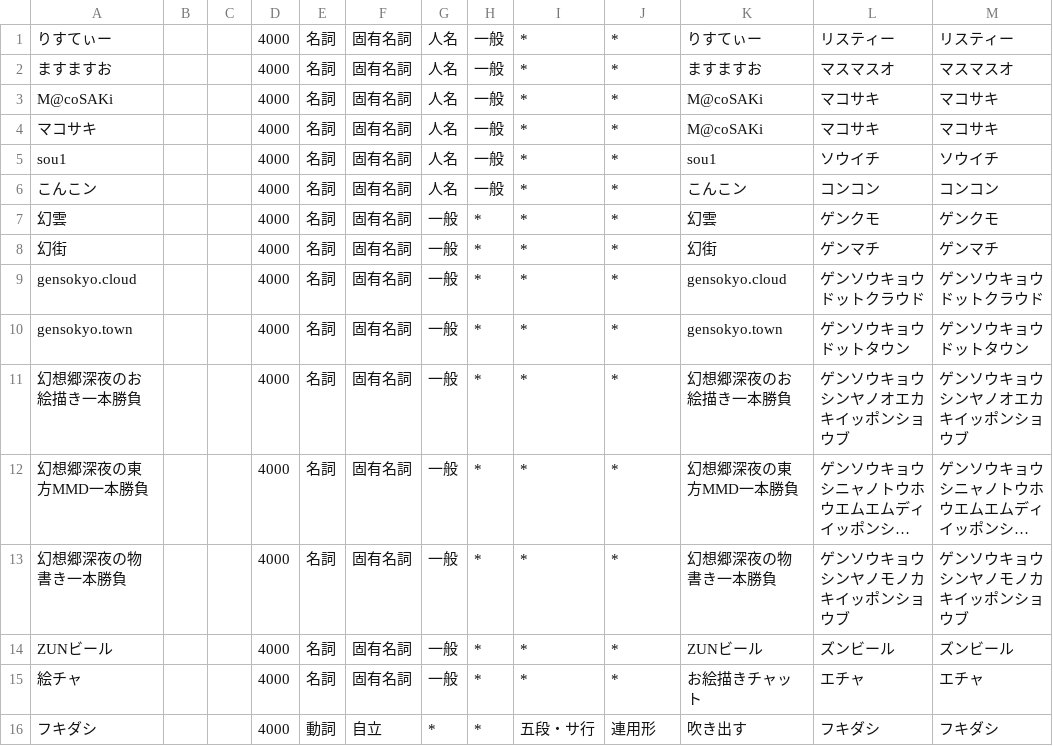
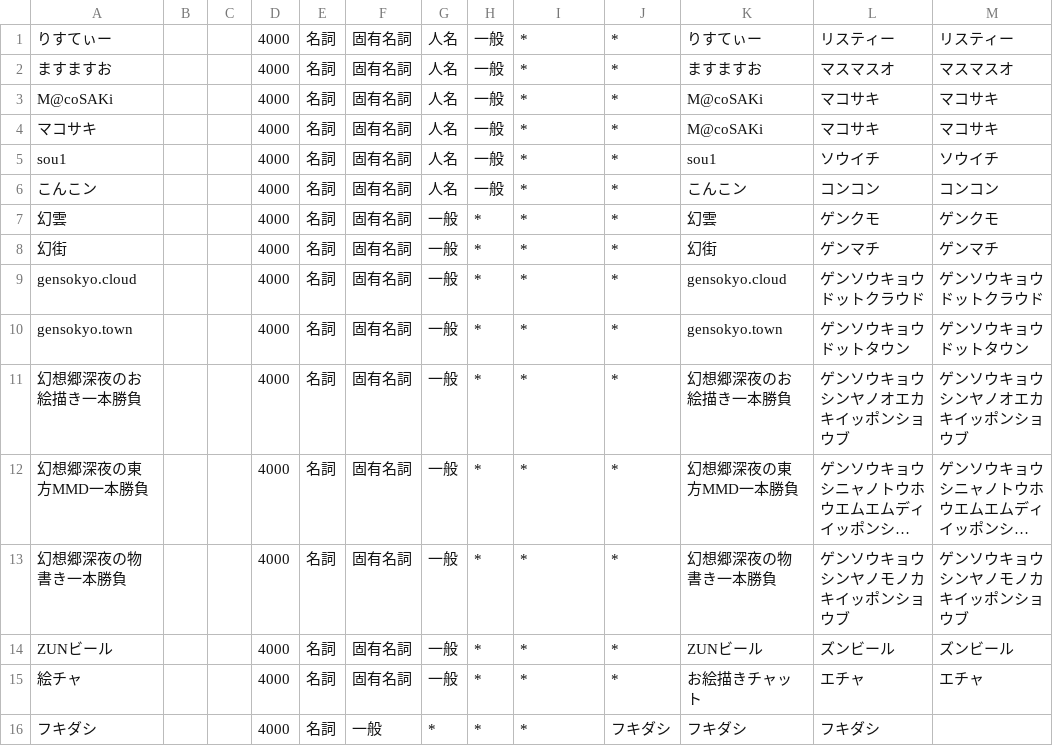
Before and after one commit to kelvin27315/mastodon-wordcloud, a CSV file: dic/gensokyo_town_terms.csv, drawn as a sheet; long unchanged cells end in ….

Commit message:
品詞が違った

```diff
--- a/dic/gensokyo_town_terms.csv
+++ b/dic/gensokyo_town_terms.csv
@@ -15,2 +15,2 @@ ZUNビール,,,4000,名詞,固有名詞,一般,*,*,*,ZUNビール,ズンビー
 絵チャ,,,4000,名詞,固有名詞,一般,*,*,*,お絵描きチャット,エチャ,エチャ
-フキダシ,,,4000,動詞,自立,*,*,五段・サ行,連用形,吹き出す,フキダシ,フキダシ
+フキダシ,,,4000,名詞,一般,*,*,*,フキダシ,フキダシ,フキダシ
```
